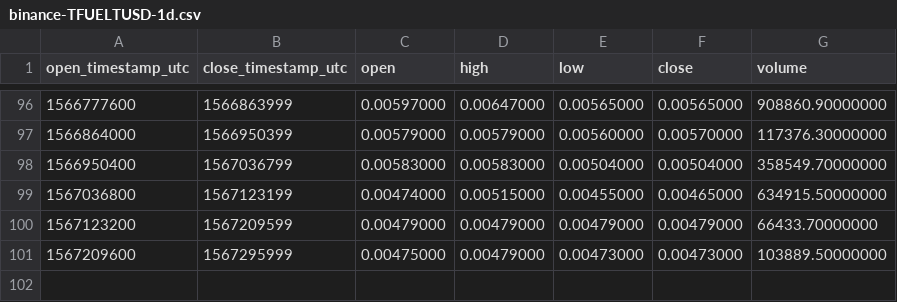
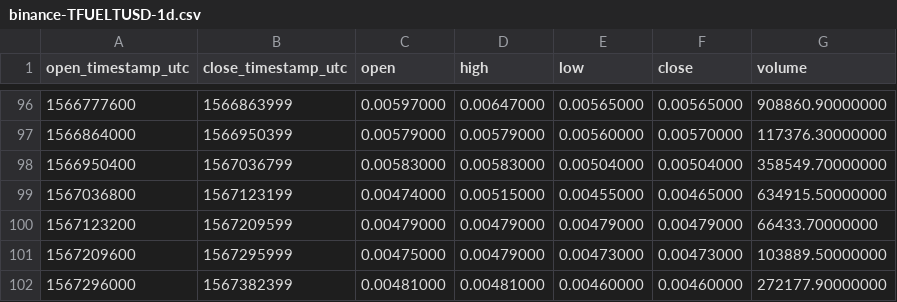
Before and after one commit to cryptobigbro/binance-TFUELTUSD, a CSV file: binance-TFUELTUSD-1d.csv, drawn as a sheet; only a part is shown, gaps mark what is left out; the diff names each change by its address in the sheet, - before the commit and + after, or states it on an @@ line.

```diff
--- a/binance-TFUELTUSD-1d.csv
+++ b/binance-TFUELTUSD-1d.csv
+row 102: 1567296000 | 1567382399 | 0.00481000 | 0.00481000 | 0.00460000 | 0.00460000 | 272177.90000000
```
Also changed, not shown: binance-TFUELTUSD-1h.csv.
